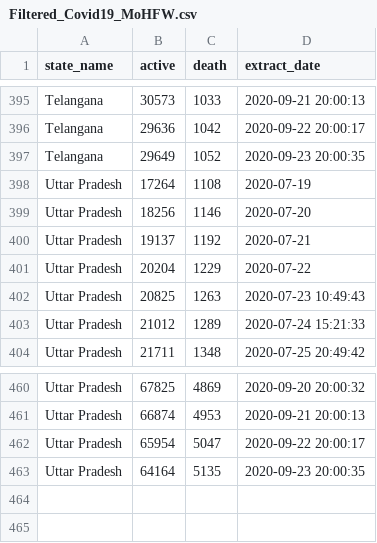
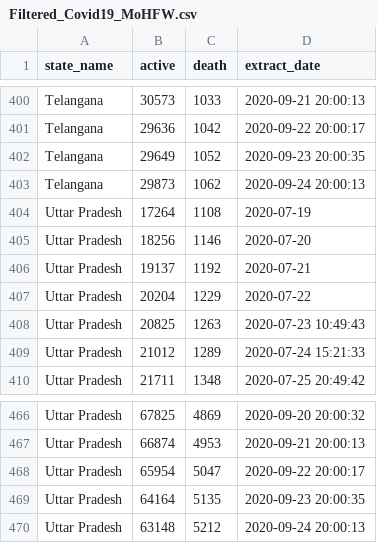
Before and after one commit to robinparriath/RPiWebsite, a CSV file: Datasets/Filtered_Covid19_MoHFW.csv, drawn as a sheet; only a part is shown, gaps mark what is left out; the diff covers the shown part only; the diff names each change by its address in the sheet, - before the commit and + after, or states it on an @@ line.

```diff
--- a/Datasets/Filtered_Covid19_MoHFW.csv
+++ b/Datasets/Filtered_Covid19_MoHFW.csv
+row 403: Telangana | 29873 | 1062 | 2020-09-24 20:00:13
+row 470: Uttar Pradesh | 63148 | 5212 | 2020-09-24 20:00:13
```
Also changed, not shown: 5 added rows elsewhere in this file, Datasets/Final_Covid19_MoHFW.csv, 3 other files.
